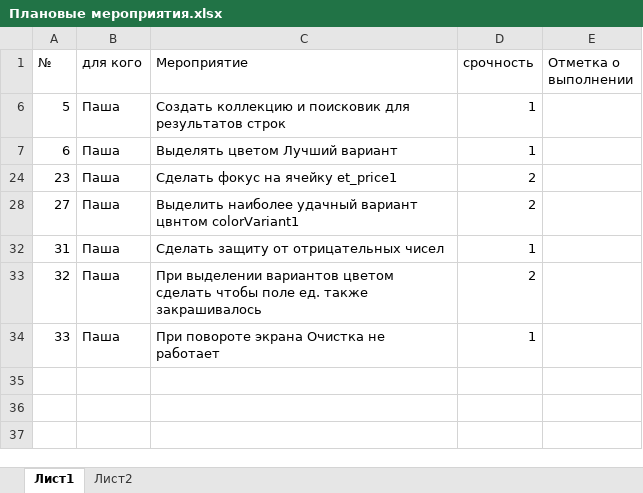
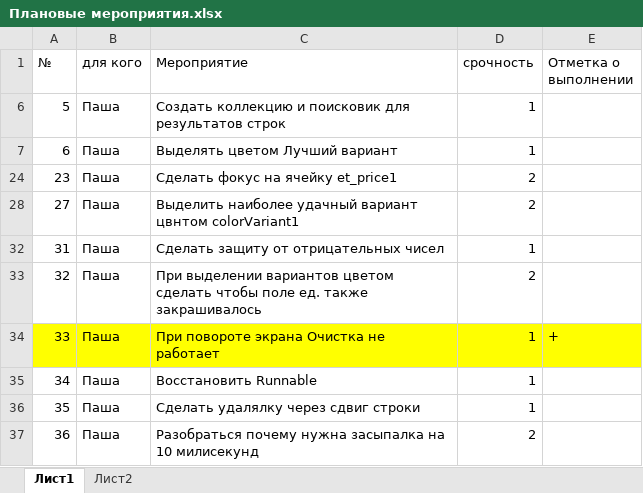
Before and after one commit to Dvajdi/QuickComparison, an Excel workbook: Плановые мероприятия.xlsx, sheet Лист1, drawn as a sheet; values as stored, in another font and other column widths than the file's, no borders; charts and pictures not drawn; the diff names each change by its address in the sheet, - before the commit and + after, or states it on an @@ line.

```diff
--- a/Плановые мероприятия.xlsx (sheet Лист1)
+++ b/Плановые мероприятия.xlsx (sheet Лист1)
-A34:E34 fill: none
+A34:E34 fill: #FFFF00
-E34 (Отметка о выполнении): (empty)
+E34 (Отметка о выполнении): +
+row 35: 34 | Паша | Восстановить Runnable | 1
+row 36: 35 | Паша | Сделать удалялку через сдвиг строки | 1
+row 37: 36 | Паша | Разобраться почему нужна засыпалка на 10 милисекунд | 2
```
Also changed, not shown: hidden cells, charts or pictures, 6 other files.
